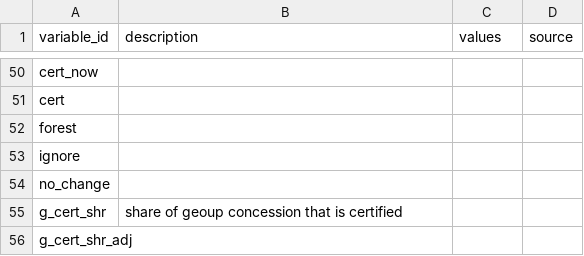
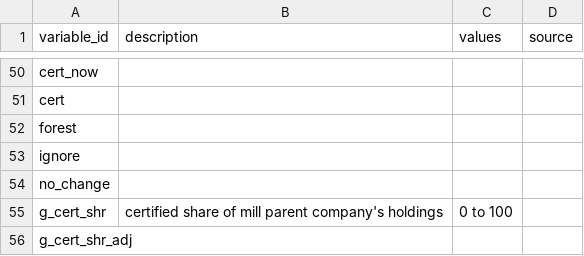
Before and after one commit to jasonjb82/rspo_leakage, a CSV file: input/long_kali_metadata.csv, drawn as a sheet; only a part is shown, gaps mark what is left out; the diff covers the shown part only.

```diff
--- a/input/long_kali_metadata.csv
+++ b/input/long_kali_metadata.csv
@@ -54,3 +54,3 @@ ignore
 no_change			
-g_cert_shr	share of geoup concession that is certified		
+g_cert_shr	certified share of mill parent company's holdings	0 to 100	
 g_cert_shr_adj			
```
Also changed, not shown: 59 edited cells elsewhere in this file.
